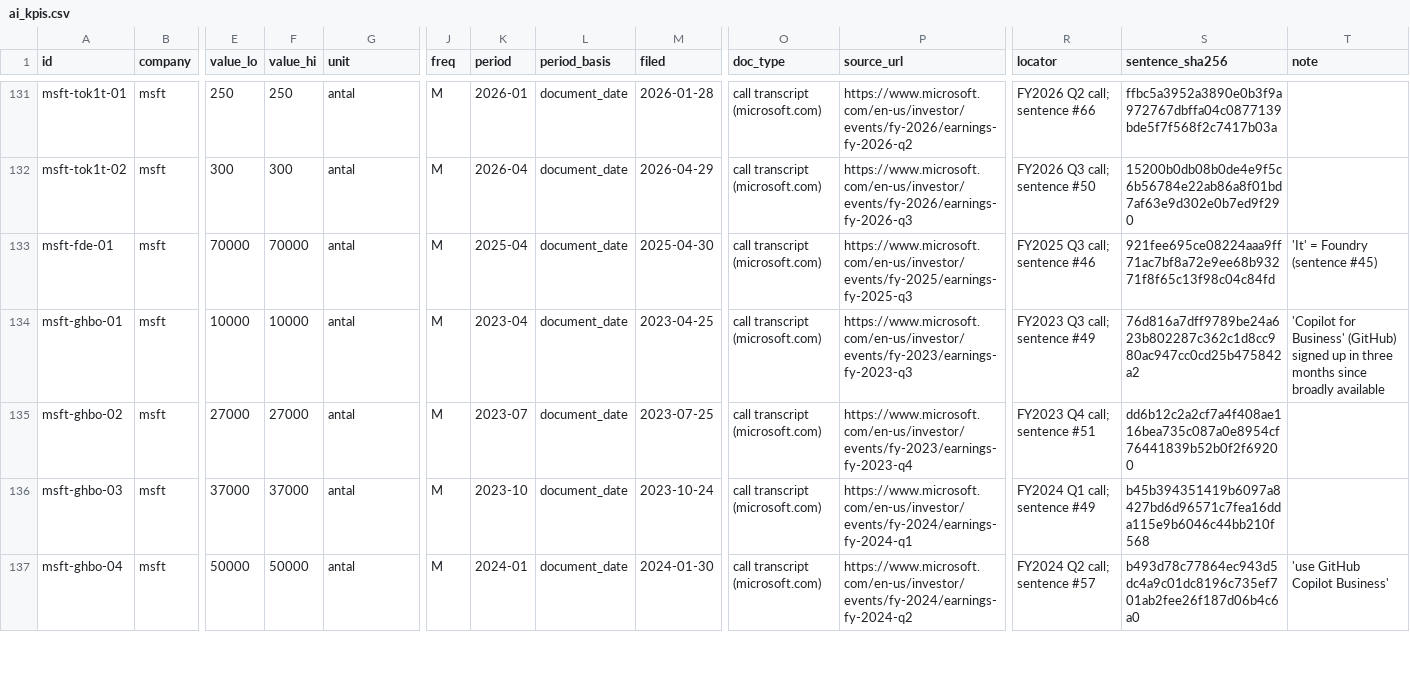
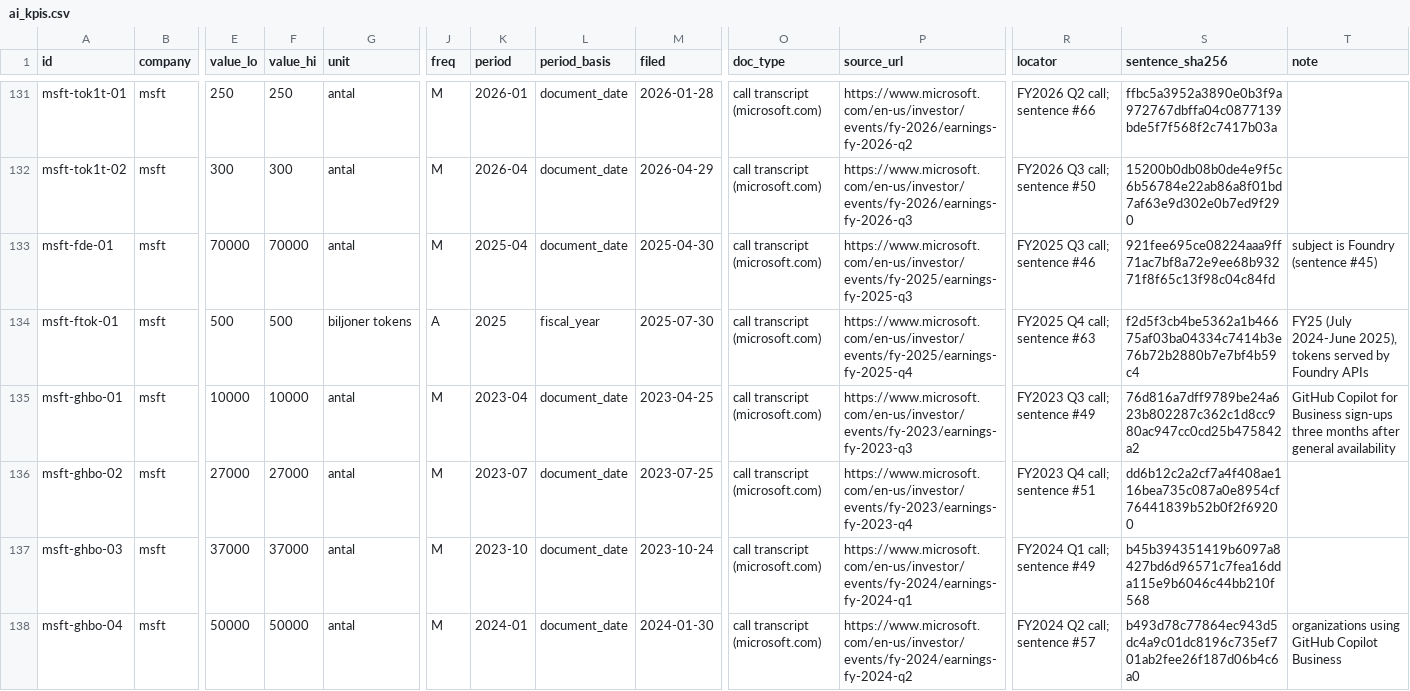
Before and after one commit to birdiebook/ai-rollout-tracker, a CSV file: curated/ai_kpis.csv, drawn as a sheet; only a part is shown, gaps mark what is left out; addresses are those after the commit; rows hold the shown columns only; the diff covers the shown part only; the diff names each change by its address in the sheet, - before the commit and + after, or states it on an @@ line.

```diff
--- a/curated/ai_kpis.csv
+++ b/curated/ai_kpis.csv
-T133 (note): 'It' = Foundry (sentence #45)
+T133 (note): subject is Foundry (sentence #45)
+row 134: msft-ftok-01 | msft | 500 | 500 | biljoner tokens | A | 2025 | fiscal_year | 2025-07-30 | call transcript (microsoft.com) | https://www.microsoft.com/en-us/investor/events/fy-2025/earnings-fy-2025-q4 | FY2025 Q4 call; sentence #63 | f2d5f3cb4be5362a1b46675af03ba04334c7414b3e76b72b2880b7e7bf4b59c4 | FY25 (July 2024-June 2025), tokens served by Foundry APIs
-T135 (note): 'Copilot for Business' (GitHub) signed up in three months since broadly available
+T135 (note): GitHub Copilot for Business sign-ups three months after general availability
-T138 (note): 'use GitHub Copilot Business'
+T138 (note): organizations using GitHub Copilot Business
```
Also changed, not shown: 40 edited cells elsewhere in this file, 4 other files.
